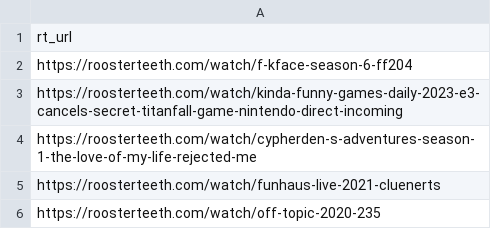
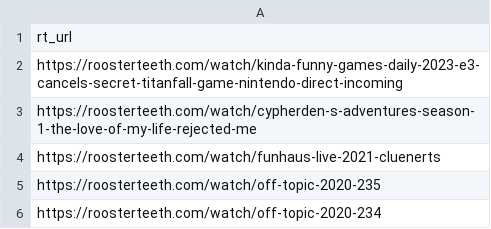
Before and after one commit to shiruken/rt-archive, a CSV file: docs/missing/missing.csv, drawn as a sheet; only a part is shown; the shorter side is filled out with more unchanged rows; the diff names each change by its address in the sheet, - before the commit and + after, or states it on an @@ line.

```diff
--- a/docs/missing/missing.csv
+++ b/docs/missing/missing.csv
-row 2: https://roosterteeth.com/watch/f-kface-season-6-ff204
```
Also changed, not shown: 5 other files.
